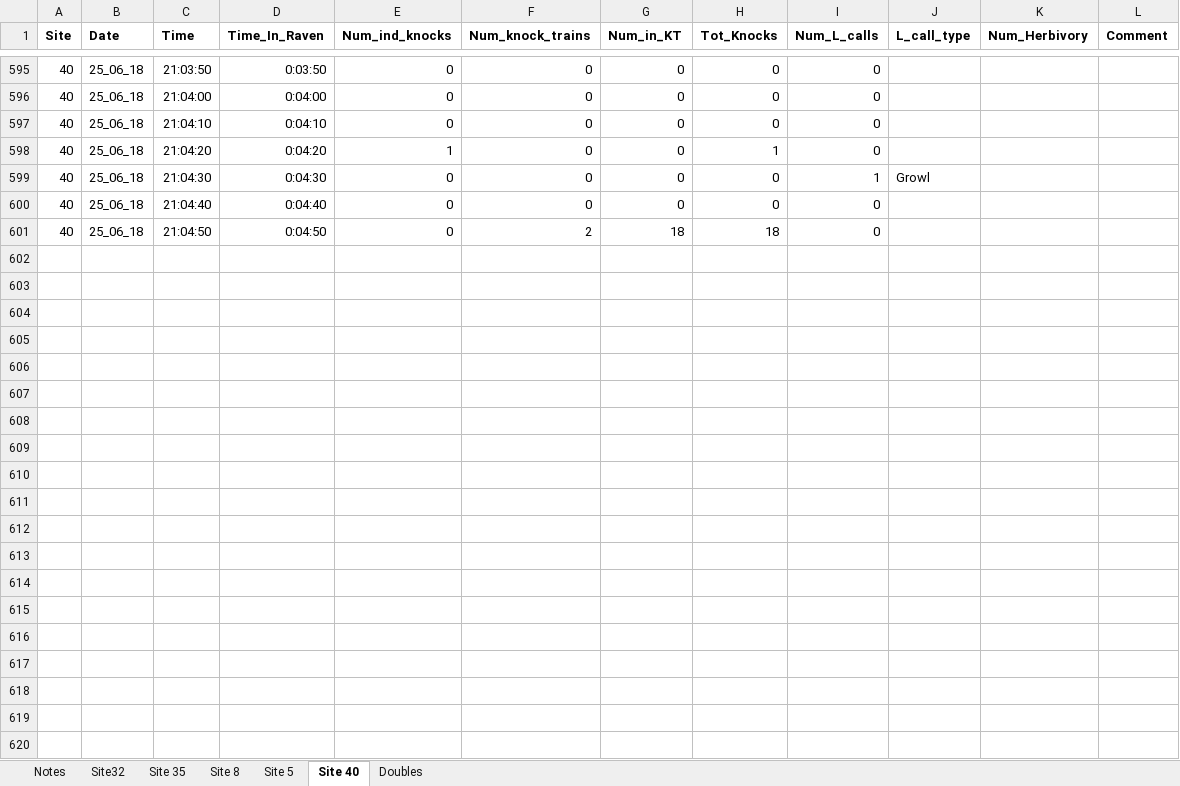
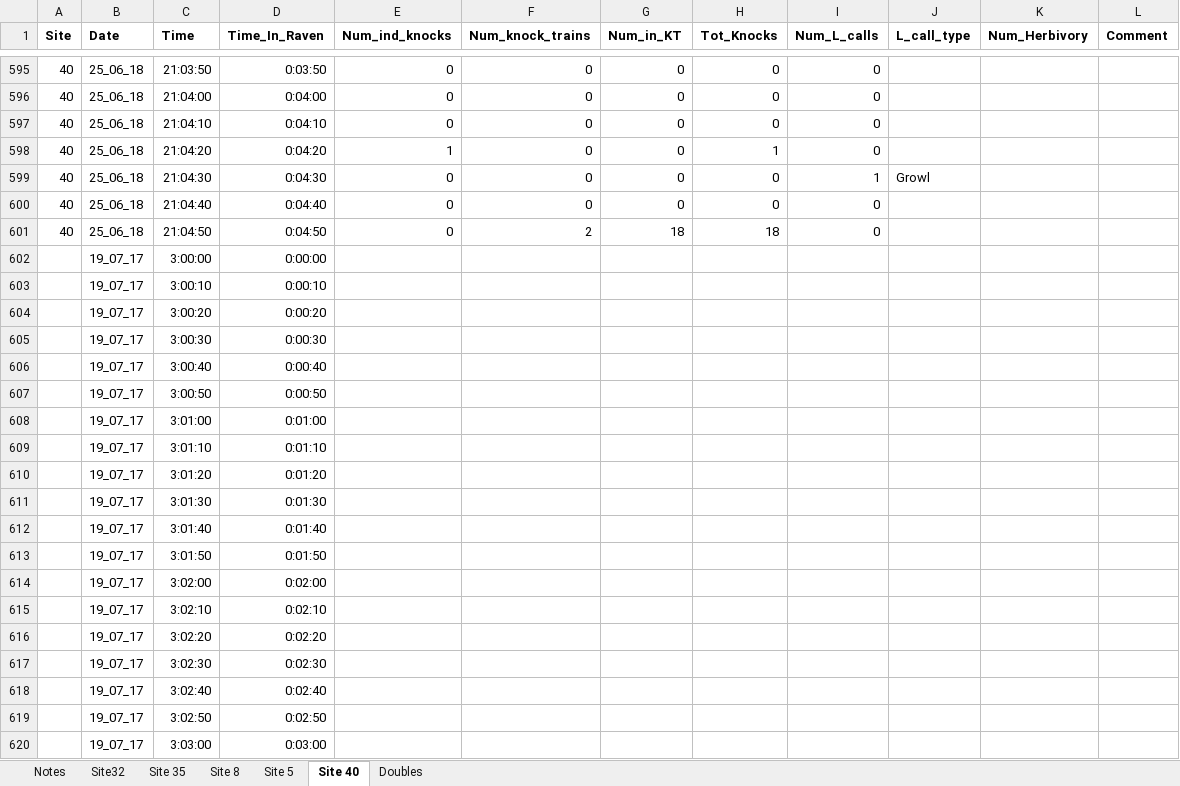
Before and after one commit to baumlab/Sean_Fish_Acoustics17-18, an Excel workbook: Raw_Data/FINAL_Quant_Acoustics.xlsx, sheet Site 40, drawn as a sheet; only a part is shown, gaps mark what is left out; values as stored, in another font and other column widths than the file's, no borders; the diff covers the shown part only; the diff names each change by its address in the sheet, - before the commit and + after, or states it on an @@ line.

```diff
--- a/Raw_Data/FINAL_Quant_Acoustics.xlsx (sheet Site 40)
+++ b/Raw_Data/FINAL_Quant_Acoustics.xlsx (sheet Site 40)
+row 602:  | 19_07_17 | 3:00:00 | 0:00:00
+row 603:  | 19_07_17 | 3:00:10 | 0:00:10
+row 604:  | 19_07_17 | 3:00:20 | 0:00:20
+row 605:  | 19_07_17 | 3:00:30 | 0:00:30
+row 606:  | 19_07_17 | 3:00:40 | 0:00:40
+row 607:  | 19_07_17 | 3:00:50 | 0:00:50
+row 608:  | 19_07_17 | 3:01:00 | 0:01:00
+row 609:  | 19_07_17 | 3:01:10 | 0:01:10
+row 610:  | 19_07_17 | 3:01:20 | 0:01:20
+row 611:  | 19_07_17 | 3:01:30 | 0:01:30
+row 612:  | 19_07_17 | 3:01:40 | 0:01:40
+row 613:  | 19_07_17 | 3:01:50 | 0:01:50
+row 614:  | 19_07_17 | 3:02:00 | 0:02:00
+row 615:  | 19_07_17 | 3:02:10 | 0:02:10
+row 616:  | 19_07_17 | 3:02:20 | 0:02:20
+row 617:  | 19_07_17 | 3:02:30 | 0:02:30
+row 618:  | 19_07_17 | 3:02:40 | 0:02:40
+row 619:  | 19_07_17 | 3:02:50 | 0:02:50
+row 620:  | 19_07_17 | 3:03:00 | 0:03:00
```
Also changed, not shown: 101 added rows elsewhere in this sheet, sheet Site 5, sheet Site 8, sheet Site 35, sheet Site32, sheet Notes, formulas that keep their value, 3 other files.
